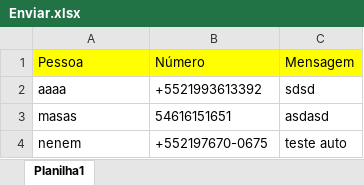
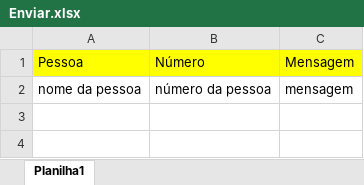
Before and after one commit to M-de-Mateus/WhatsPy, an Excel workbook: Enviar.xlsx, sheet Planilha1, drawn as a sheet; values as stored, in another font and other column widths than the file's, no borders; removed rows and columns are numbered as before the commit, all else as after; the diff names each change by its address in the sheet, - before the commit and + after, or states it on an @@ line.

```diff
--- a/Enviar.xlsx (sheet Planilha1)
+++ b/Enviar.xlsx (sheet Planilha1)
-row 2: aaaa | +5521993613392 | sdsd
-row 3: masas | 54616151651 | asdasd
-row 4: nenem | +552197670-0675 | teste auto
+row 2: nome da pessoa | número da pessoa | mensagem
```
Also changed, not shown: 1 other file.
